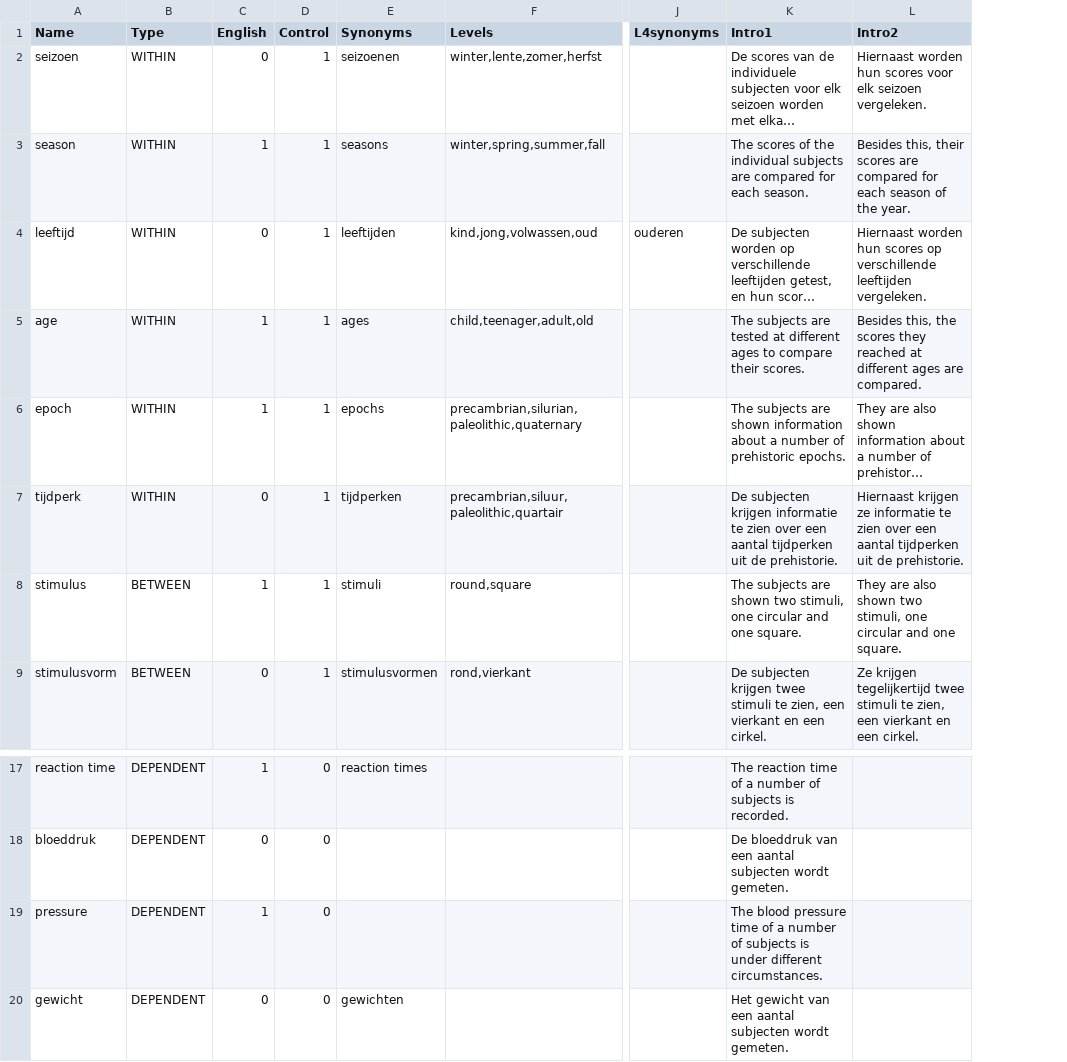
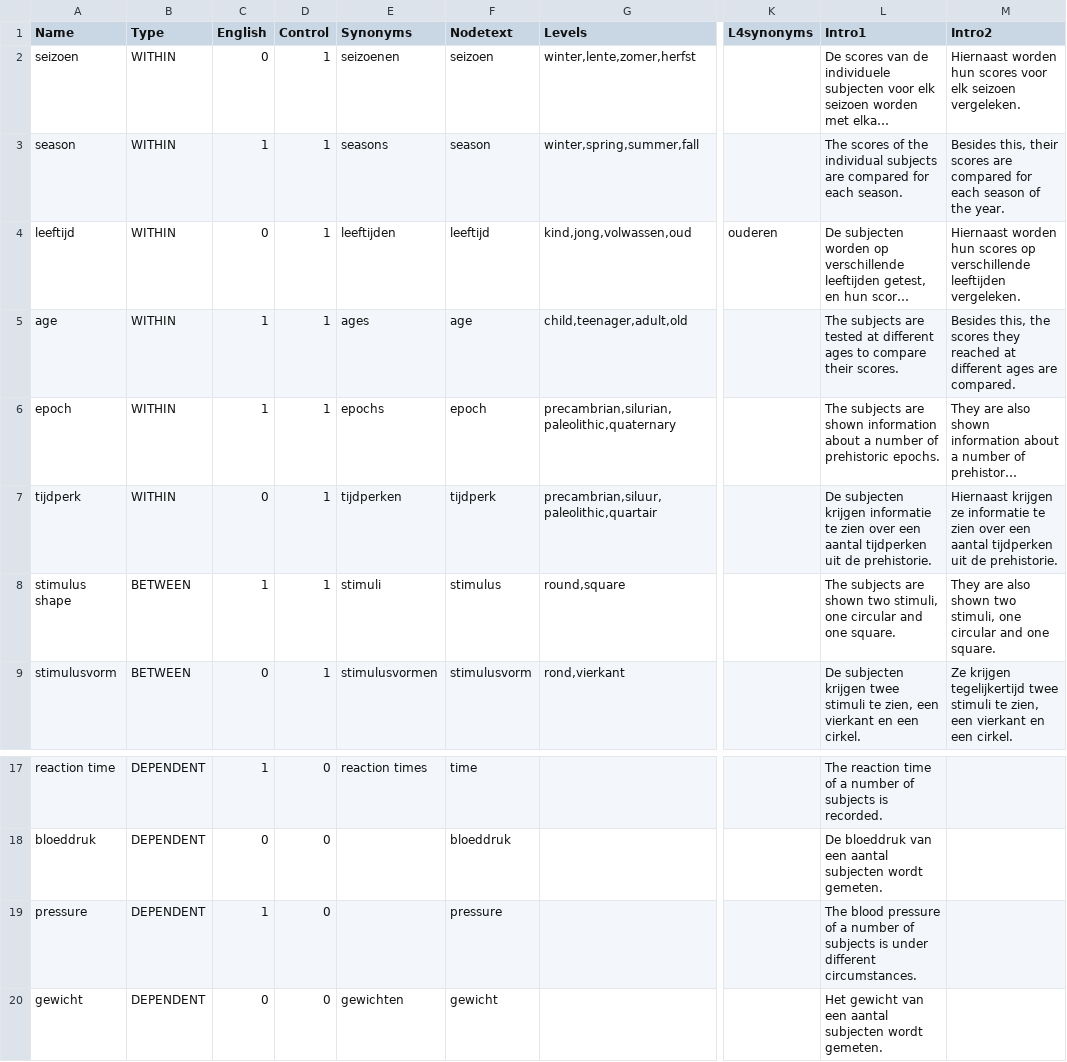
Before and after one commit to JulesEllis/ComeniusPrototype, a CSV file: ComeniusPrototype/app/code/variables.csv, drawn as a sheet; only a part is shown, gaps mark what is left out; long unchanged cells end in …; addresses are those after the commit; the diff names each change by its address in the sheet, - before the commit and + after, or states it on an @@ line.

```diff
--- a/ComeniusPrototype/app/code/variables.csv
+++ b/ComeniusPrototype/app/code/variables.csv
+column F (Nodetext), rows 2-9: seizoen | season | leeftijd | age | epoch | tijdperk | stimulus | stimulusvorm; rows 17-20: time | bloeddruk | pressure | gewicht
-A8 (Name): stimulus
+A8 (Name): stimulus shape
-L19 (Intro1): …blood pressure time of a…
+L19 (Intro1): …blood pressure of a…
```
Also changed, not shown: ComeniusPrototype/app/code/texts.csv, 9 other files.
